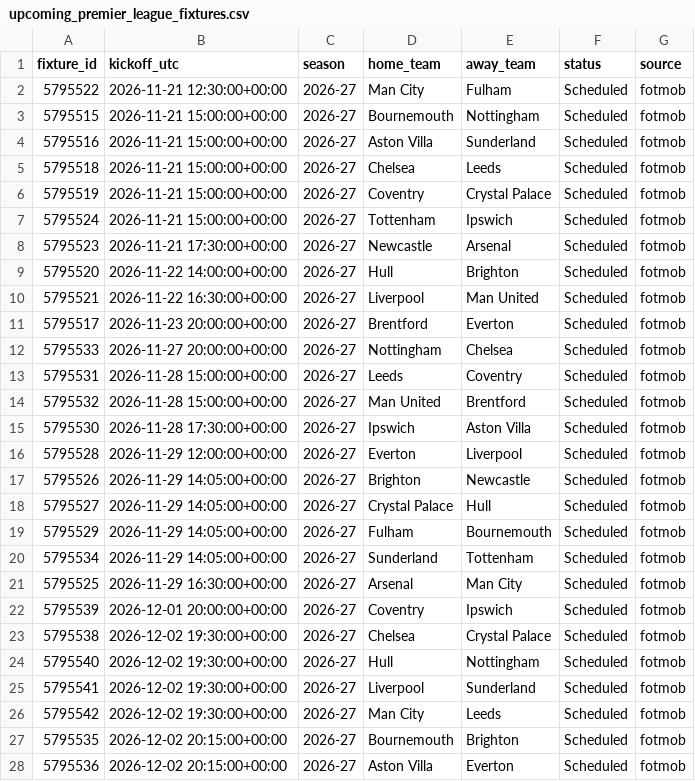
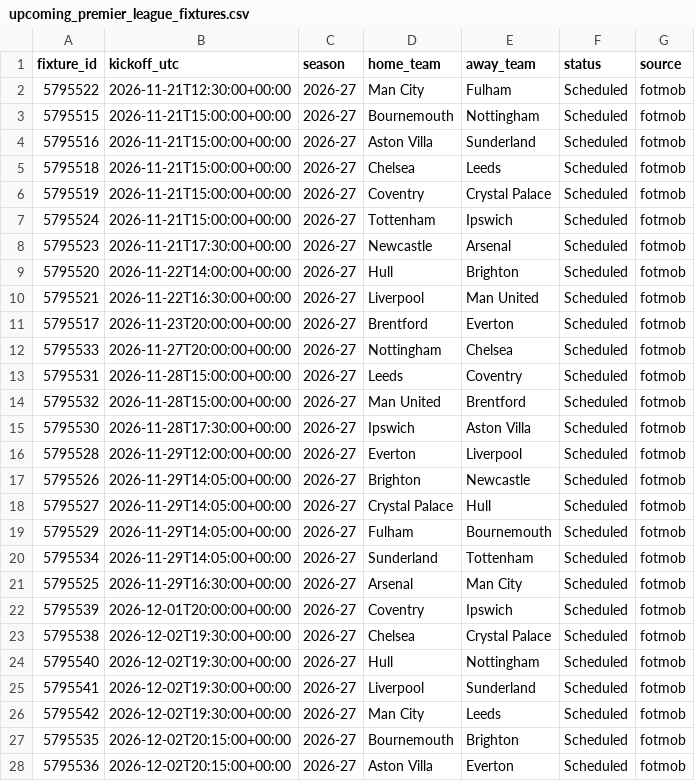
Before and after one commit to Burnsje20/Prem-Project, a CSV file: upcoming_premier_league_fixtures.csv, drawn as a sheet; only a part is shown; the diff covers the shown part only.

Commit message:
Frontend
git add .github/ docs/ epl_predictor/ update_pipeline.py hybrid_predictor.py reports/ tests/ upcoming_premier_league_fixtures.csv README.md GEMINI_HANDOFF.md
git commit -m "feat: add github actions automated scheduler and github pages matchday dashboard"
git push

```diff
--- a/upcoming_premier_league_fixtures.csv
+++ b/upcoming_premier_league_fixtures.csv
@@ -1,28 +1,28 @@
 fixture_id,kickoff_utc,season,home_team,away_team,status,source
-5795522,2026-11-21 12:30:00+00:00,2026-27,Man City,Fulham,Scheduled,fotmob
-5795515,2026-11-21 15:00:00+00:00,2026-27,Bournemouth,Nottingham,Scheduled,fotmob
-5795516,2026-11-21 15:00:00+00:00,2026-27,Aston Villa,Sunderland,Scheduled,fotmob
-5795518,2026-11-21 15:00:00+00:00,2026-27,Chelsea,Leeds,Scheduled,fotmob
-5795519,2026-11-21 15:00:00+00:00,2026-27,Coventry,Crystal Palace,Scheduled,fotmob
-5795524,2026-11-21 15:00:00+00:00,2026-27,Tottenham,Ipswich,Scheduled,fotmob
-5795523,2026-11-21 17:30:00+00:00,2026-27,Newcastle,Arsenal,Scheduled,fotmob
-5795520,2026-11-22 14:00:00+00:00,2026-27,Hull,Brighton,Scheduled,fotmob
-5795521,2026-11-22 16:30:00+00:00,2026-27,Liverpool,Man United,Scheduled,fotmob
-5795517,2026-11-23 20:00:00+00:00,2026-27,Brentford,Everton,Scheduled,fotmob
-5795533,2026-11-27 20:00:00+00:00,2026-27,Nottingham,Chelsea,Scheduled,fotmob
-5795531,2026-11-28 15:00:00+00:00,2026-27,Leeds,Coventry,Scheduled,fotmob
-5795532,2026-11-28 15:00:00+00:00,2026-27,Man United,Brentford,Scheduled,fotmob
-5795530,2026-11-28 17:30:00+00:00,2026-27,Ipswich,Aston Villa,Scheduled,fotmob
-5795528,2026-11-29 12:00:00+00:00,2026-27,Everton,Liverpool,Scheduled,fotmob
-5795526,2026-11-29 14:05:00+00:00,2026-27,Brighton,Newcastle,Scheduled,fotmob
-5795527,2026-11-29 14:05:00+00:00,2026-27,Crystal Palace,Hull,Scheduled,fotmob
-5795529,2026-11-29 14:05:00+00:00,2026-27,Fulham,Bournemouth,Scheduled,fotmob
-5795534,2026-11-29 14:05:00+00:00,2026-27,Sunderland,Tottenham,Scheduled,fotmob
-5795525,2026-11-29 16:30:00+00:00,2026-27,Arsenal,Man City,Scheduled,fotmob
-5795539,2026-12-01 20:00:00+00:00,2026-27,Coventry,Ipswich,Scheduled,fotmob
-5795538,2026-12-02 19:30:00+00:00,2026-27,Chelsea,Crystal Palace,Scheduled,fotmob
-5795540,2026-12-02 19:30:00+00:00,2026-27,Hull,Nottingham,Scheduled,fotmob
-5795541,2026-12-02 19:30:00+00:00,2026-27,Liverpool,Sunderland,Scheduled,fotmob
-5795542,2026-12-02 19:30:00+00:00,2026-27,Man City,Leeds,Scheduled,fotmob
-5795535,2026-12-02 20:15:00+00:00,2026-27,Bournemouth,Brighton,Scheduled,fotmob
-5795536,2026-12-02 20:15:00+00:00,2026-27,Aston Villa,Everton,Scheduled,fotmob
+5795522,2026-11-21T12:30:00+00:00,2026-27,Man City,Fulham,Scheduled,fotmob
+5795515,2026-11-21T15:00:00+00:00,2026-27,Bournemouth,Nottingham,Scheduled,fotmob
+5795516,2026-11-21T15:00:00+00:00,2026-27,Aston Villa,Sunderland,Scheduled,fotmob
+5795518,2026-11-21T15:00:00+00:00,2026-27,Chelsea,Leeds,Scheduled,fotmob
+5795519,2026-11-21T15:00:00+00:00,2026-27,Coventry,Crystal Palace,Scheduled,fotmob
+5795524,2026-11-21T15:00:00+00:00,2026-27,Tottenham,Ipswich,Scheduled,fotmob
+5795523,2026-11-21T17:30:00+00:00,2026-27,Newcastle,Arsenal,Scheduled,fotmob
+5795520,2026-11-22T14:00:00+00:00,2026-27,Hull,Brighton,Scheduled,fotmob
+5795521,2026-11-22T16:30:00+00:00,2026-27,Liverpool,Man United,Scheduled,fotmob
+5795517,2026-11-23T20:00:00+00:00,2026-27,Brentford,Everton,Scheduled,fotmob
+5795533,2026-11-27T20:00:00+00:00,2026-27,Nottingham,Chelsea,Scheduled,fotmob
+5795531,2026-11-28T15:00:00+00:00,2026-27,Leeds,Coventry,Scheduled,fotmob
+5795532,2026-11-28T15:00:00+00:00,2026-27,Man United,Brentford,Scheduled,fotmob
+5795530,2026-11-28T17:30:00+00:00,2026-27,Ipswich,Aston Villa,Scheduled,fotmob
+5795528,2026-11-29T12:00:00+00:00,2026-27,Everton,Liverpool,Scheduled,fotmob
+5795526,2026-11-29T14:05:00+00:00,2026-27,Brighton,Newcastle,Scheduled,fotmob
+5795527,2026-11-29T14:05:00+00:00,2026-27,Crystal Palace,Hull,Scheduled,fotmob
+5795529,2026-11-29T14:05:00+00:00,2026-27,Fulham,Bournemouth,Scheduled,fotmob
+5795534,2026-11-29T14:05:00+00:00,2026-27,Sunderland,Tottenham,Scheduled,fotmob
+5795525,2026-11-29T16:30:00+00:00,2026-27,Arsenal,Man City,Scheduled,fotmob
+5795539,2026-12-01T20:00:00+00:00,2026-27,Coventry,Ipswich,Scheduled,fotmob
+5795538,2026-12-02T19:30:00+00:00,2026-27,Chelsea,Crystal Palace,Scheduled,fotmob
+5795540,2026-12-02T19:30:00+00:00,2026-27,Hull,Nottingham,Scheduled,fotmob
+5795541,2026-12-02T19:30:00+00:00,2026-27,Liverpool,Sunderland,Scheduled,fotmob
+5795542,2026-12-02T19:30:00+00:00,2026-27,Man City,Leeds,Scheduled,fotmob
+5795535,2026-12-02T20:15:00+00:00,2026-27,Bournemouth,Brighton,Scheduled,fotmob
+5795536,2026-12-02T20:15:00+00:00,2026-27,Aston Villa,Everton,Scheduled,fotmob
```
Also changed, not shown: 13 edited cells elsewhere in this file, 11 other files.
